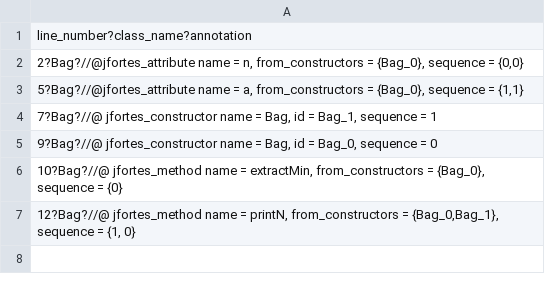
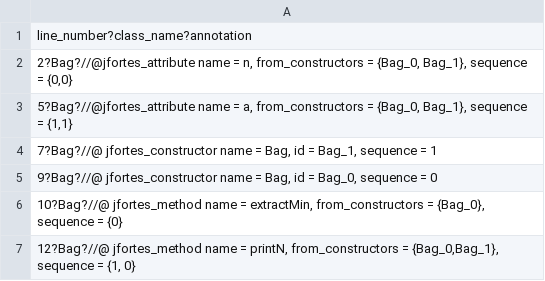
Before and after one commit to hbgit/jfortes, a CSV file: modules/annotations/test_cases/CSVs/bag.csv, drawn as a sheet.

Commit message:
Modified annot_grammar
File csv with elements ordered for code generation

Signed-off-by: Larissa Bentes <lgpbentes@gmail.com>

```diff
--- a/modules/annotations/test_cases/CSVs/bag.csv
+++ b/modules/annotations/test_cases/CSVs/bag.csv
@@ -1,4 +1,4 @@
 line_number?class_name?annotation
-2?Bag?//@jfortes_attribute name = n, from_constructors = {Bag_0}, sequence = {0,0};
-5?Bag?//@jfortes_attribute name = a, from_constructors = {Bag_0}, sequence = {1,1};
+2?Bag?//@jfortes_attribute name = n, from_constructors = {Bag_0, Bag_1}, sequence = {0,0};
+5?Bag?//@jfortes_attribute name = a, from_constructors = {Bag_0, Bag_1}, sequence = {1,1};
 7?Bag?//@ jfortes_constructor name = Bag, id = Bag_1, sequence = 1;
```
Also changed, not shown: 5 other files.
